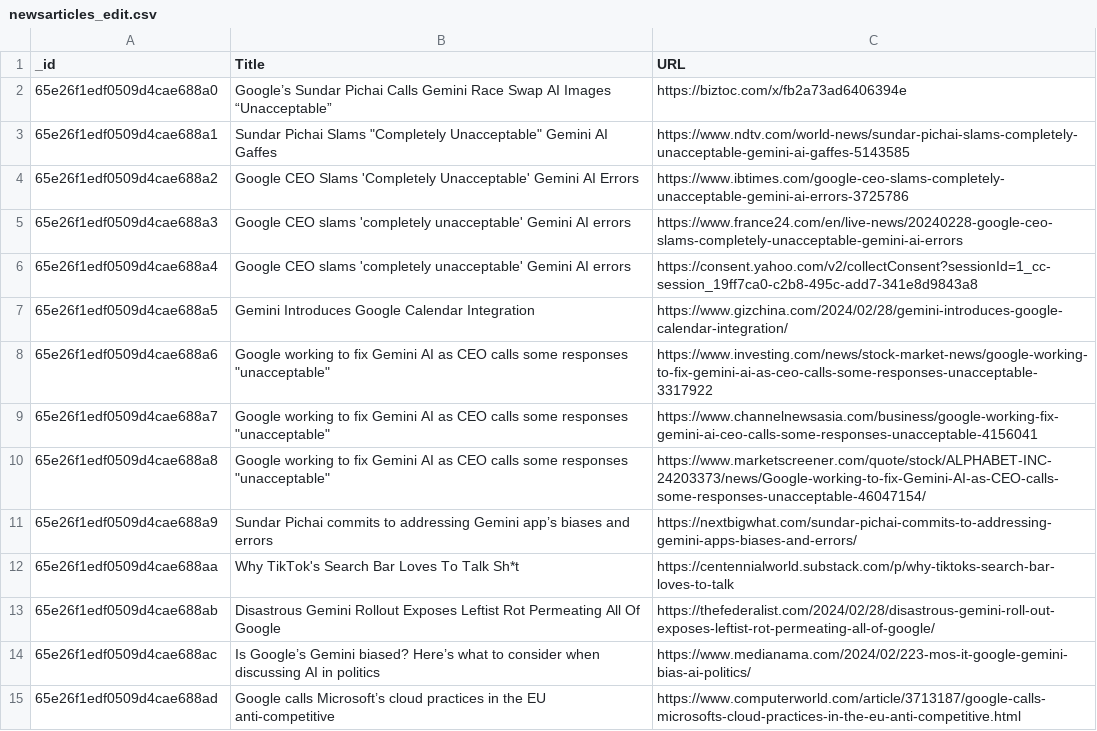
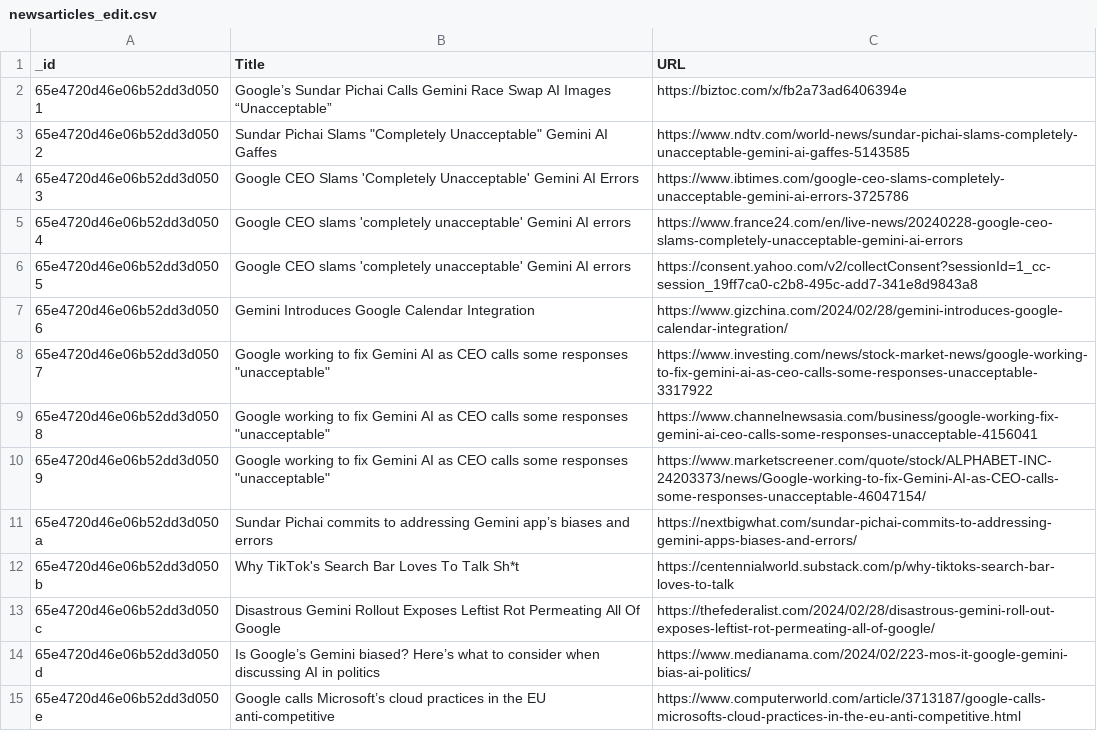
Before and after one commit to ankitmehani/Sentiment_Analysis_Google_Gemini, a CSV file: newsarticles_edit.csv, drawn as a sheet; only a part is shown; the diff covers the shown part only.

```diff
--- a/newsarticles_edit.csv
+++ b/newsarticles_edit.csv
@@ -1,15 +1,15 @@
 _id,Title,URL
-65e26f1edf0509d4cae688a0,Google’s Sundar Pichai Calls Gemini Race Swap AI Images “Unacceptable”,https://biztoc.com/x/fb2a73ad6406394e
-65e26f1edf0509d4cae688a1,"Sundar Pichai Slams ""Completely Unacceptable"" Gemini AI Gaffes",https://www.ndtv.com/world-news/sundar-pichai-slams-completely-unacceptable-gemini-ai-gaffes-5143585
-65e26f1edf0509d4cae688a2,Google CEO Slams 'Completely Unacceptable' Gemini AI Errors,https://www.ibtimes.com/google-ceo-slams-completely-unacceptable-gemini-ai-errors-3725786
-65e26f1edf0509d4cae688a3,Google CEO slams 'completely unacceptable' Gemini AI errors,https://www.france24.com/en/live-news/20240228-google-ceo-slams-completely-unacceptable-gemini-ai-errors
-65e26f1edf0509d4cae688a4,Google CEO slams 'completely unacceptable' Gemini AI errors,https://consent.yahoo.com/v2/collectConsent?sessionId=1_cc-session_19ff7ca0-c2b8-495c-add7-341e8d9843a8
-65e26f1edf0509d4cae688a5,Gemini Introduces Google Calendar Integration,https://www.gizchina.com/2024/02/28/gemini-introduces-google-calendar-integration/
-65e26f1edf0509d4cae688a6,"Google working to fix Gemini AI as CEO calls some responses ""unacceptable""",https://www.investing.com/news/stock-market-news/google-working-to-fix-gemini-ai-as-ceo-calls-some-responses-unacceptable-3317922
-65e26f1edf0509d4cae688a7,"Google working to fix Gemini AI as CEO calls some responses ""unacceptable""",https://www.channelnewsasia.com/business/google-working-fix-gemini-ai-ceo-calls-some-responses-unacceptable-4156041
-65e26f1edf0509d4cae688a8,"Google working to fix Gemini AI as CEO calls some responses ""unacceptable""",https://www.marketscreener.com/quote/stock/ALPHABET-INC-24203373/news/Google-working-to-fix-Gemini-AI-as-CEO-calls-some-responses-unacceptable-46047154/
-65e26f1edf0509d4cae688a9,Sundar Pichai commits to addressing Gemini app’s biases and errors,https://nextbigwhat.com/sundar-pichai-commits-to-addressing-gemini-apps-biases-and-errors/
-65e26f1edf0509d4cae688aa,Why TikTok's Search Bar Loves To Talk Sh*t,https://centennialworld.substack.com/p/why-tiktoks-search-bar-loves-to-talk
-65e26f1edf0509d4cae688ab,Disastrous Gemini Rollout Exposes Leftist Rot Permeating All Of Google,https://thefederalist.com/2024/02/28/disastrous-gemini-roll-out-exposes-leftist-rot-permeating-all-of-google/
-65e26f1edf0509d4cae688ac,Is Google’s Gemini biased? Here’s what to consider when discussing AI in politics,https://www.medianama.com/2024/02/223-mos-it-google-gemini-bias-ai-politics/
-65e26f1edf0509d4cae688ad,Google calls Microsoft’s cloud practices in the EU anti-competitive,https://www.computerworld.com/article/3713187/google-calls-microsofts-cloud-practices-in-the-eu-anti-competitive.html
+65e4720d46e06b52dd3d0501,Google’s Sundar Pichai Calls Gemini Race Swap AI Images “Unacceptable”,https://biztoc.com/x/fb2a73ad6406394e
+65e4720d46e06b52dd3d0502,"Sundar Pichai Slams ""Completely Unacceptable"" Gemini AI Gaffes",https://www.ndtv.com/world-news/sundar-pichai-slams-completely-unacceptable-gemini-ai-gaffes-5143585
+65e4720d46e06b52dd3d0503,Google CEO Slams 'Completely Unacceptable' Gemini AI Errors,https://www.ibtimes.com/google-ceo-slams-completely-unacceptable-gemini-ai-errors-3725786
+65e4720d46e06b52dd3d0504,Google CEO slams 'completely unacceptable' Gemini AI errors,https://www.france24.com/en/live-news/20240228-google-ceo-slams-completely-unacceptable-gemini-ai-errors
+65e4720d46e06b52dd3d0505,Google CEO slams 'completely unacceptable' Gemini AI errors,https://consent.yahoo.com/v2/collectConsent?sessionId=1_cc-session_19ff7ca0-c2b8-495c-add7-341e8d9843a8
+65e4720d46e06b52dd3d0506,Gemini Introduces Google Calendar Integration,https://www.gizchina.com/2024/02/28/gemini-introduces-google-calendar-integration/
+65e4720d46e06b52dd3d0507,"Google working to fix Gemini AI as CEO calls some responses ""unacceptable""",https://www.investing.com/news/stock-market-news/google-working-to-fix-gemini-ai-as-ceo-calls-some-responses-unacceptable-3317922
+65e4720d46e06b52dd3d0508,"Google working to fix Gemini AI as CEO calls some responses ""unacceptable""",https://www.channelnewsasia.com/business/google-working-fix-gemini-ai-ceo-calls-some-responses-unacceptable-4156041
+65e4720d46e06b52dd3d0509,"Google working to fix Gemini AI as CEO calls some responses ""unacceptable""",https://www.marketscreener.com/quote/stock/ALPHABET-INC-24203373/news/Google-working-to-fix-Gemini-AI-as-CEO-calls-some-responses-unacceptable-46047154/
+65e4720d46e06b52dd3d050a,Sundar Pichai commits to addressing Gemini app’s biases and errors,https://nextbigwhat.com/sundar-pichai-commits-to-addressing-gemini-apps-biases-and-errors/
+65e4720d46e06b52dd3d050b,Why TikTok's Search Bar Loves To Talk Sh*t,https://centennialworld.substack.com/p/why-tiktoks-search-bar-loves-to-talk
+65e4720d46e06b52dd3d050c,Disastrous Gemini Rollout Exposes Leftist Rot Permeating All Of Google,https://thefederalist.com/2024/02/28/disastrous-gemini-roll-out-exposes-leftist-rot-permeating-all-of-google/
+65e4720d46e06b52dd3d050d,Is Google’s Gemini biased? Here’s what to consider when discussing AI in politics,https://www.medianama.com/2024/02/223-mos-it-google-gemini-bias-ai-politics/
+65e4720d46e06b52dd3d050e,Google calls Microsoft’s cloud practices in the EU anti-competitive,https://www.computerworld.com/article/3713187/google-calls-microsofts-cloud-practices-in-the-eu-anti-competitive.html
```
Also changed, not shown: 86 edited cells elsewhere in this file, combined_data.csv, reddit_edit.csv, 4 other files.
